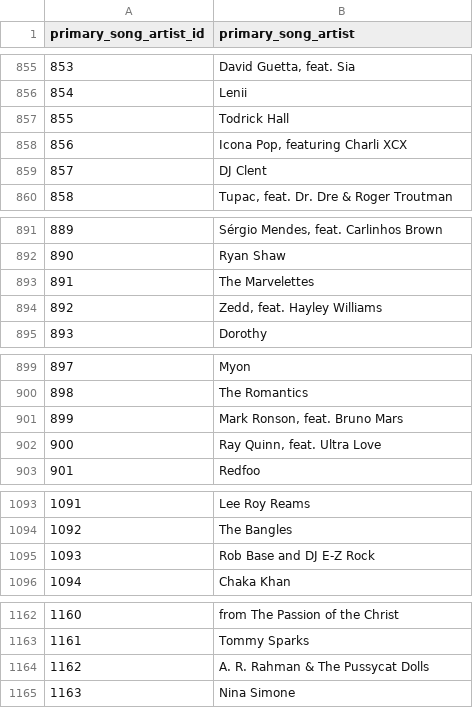
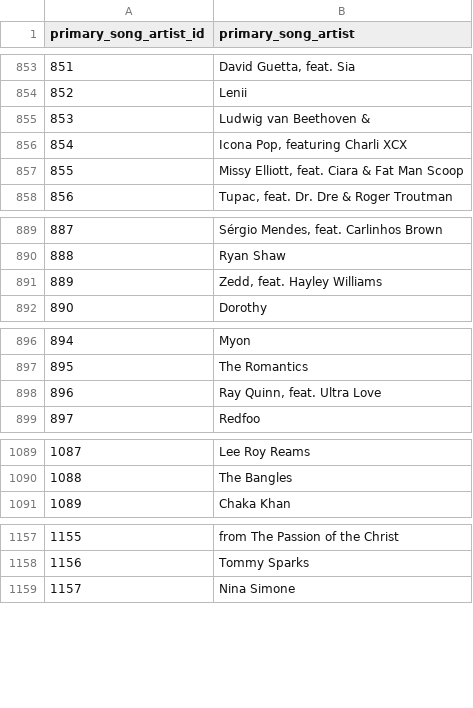
Before and after one commit to 14albertlee/dwts_dataset, a CSV file: dwts_dataset/primary_song_artists.csv, drawn as a sheet; only a part is shown, gaps mark what is left out; removed rows and columns are numbered as before the commit, all else as after; the diff covers the shown part only; the diff names each change by its address in the sheet, - before the commit and + after, or states it on an @@ line.

```diff
--- a/dwts_dataset/primary_song_artists.csv
+++ b/dwts_dataset/primary_song_artists.csv
@@ column A (primary_song_artist_id) renumbered from row 817 down @@
-B855 (primary_song_artist): Todrick Hall
+B855 (primary_song_artist): Ludwig van Beethoven &
-B857 (primary_song_artist): DJ Clent
+B857 (primary_song_artist): Missy Elliott, feat. Ciara & Fat Man Scoop
-row 893: 891 | The Marvelettes
-row 901: 899 | Mark Ronson, feat. Bruno Mars
-row 1095: 1093 | Rob Base and DJ E-Z Rock
-row 1164: 1162 | A. R. Rahman & The Pussycat Dolls
```
Also changed, not shown: 3 added rows, 5 removed rows and 6 edited cells elsewhere in this file, dwts_dataset/celebrities.csv, dwts_dataset/couples.csv, 11 other files.
